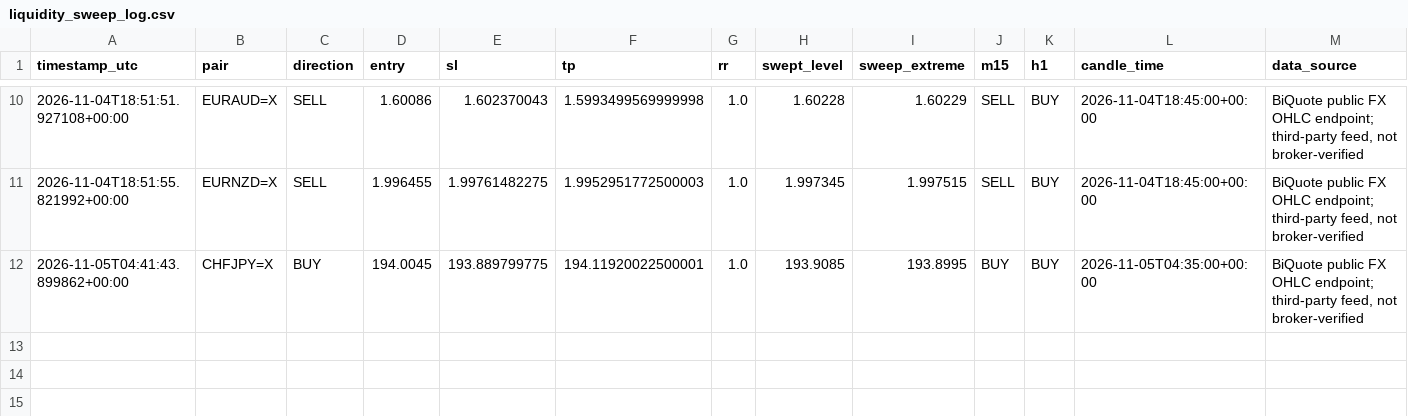
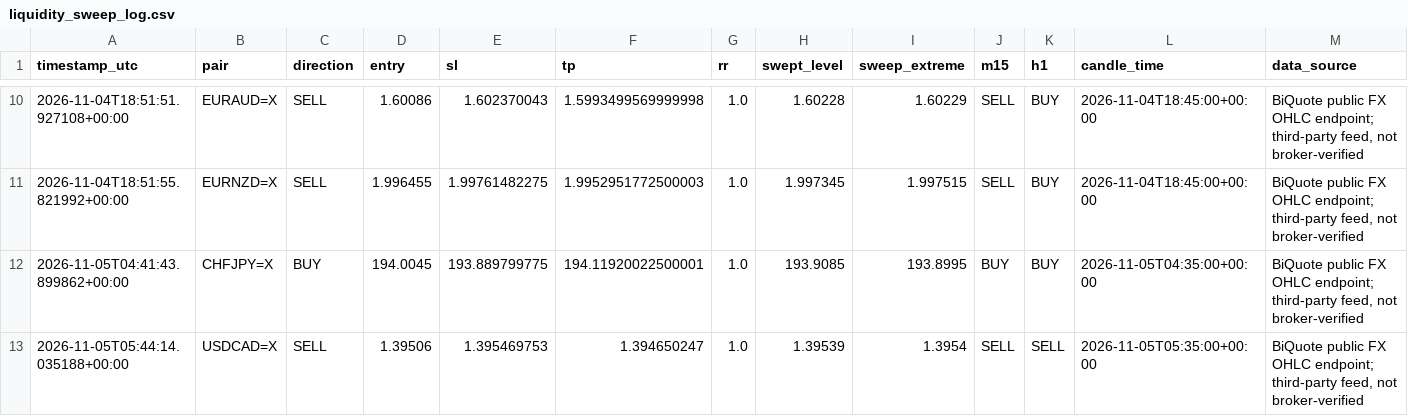
Before and after one commit to 81dwallington-source/Forex-alert-bot, a CSV file: liquidity_sweep_log.csv, drawn as a sheet; only a part is shown, gaps mark what is left out; rows hold the shown columns only; the diff names each change by its address in the sheet, - before the commit and + after, or states it on an @@ line.

```diff
--- a/liquidity_sweep_log.csv
+++ b/liquidity_sweep_log.csv
+row 13: 2026-11-05T05:44:14.035188+00:00 | USDCAD=X | SELL | 1.39506 | 1.395469753 | 1.394650247 | 1.0 | 1.39539 | 1.3954 | SELL | SELL | 2026-11-05T05:35:00+00:00 | BiQuote public FX OHLC endpoint; third-party feed, not broker-verified
```
Also changed, not shown: 1 other file.
